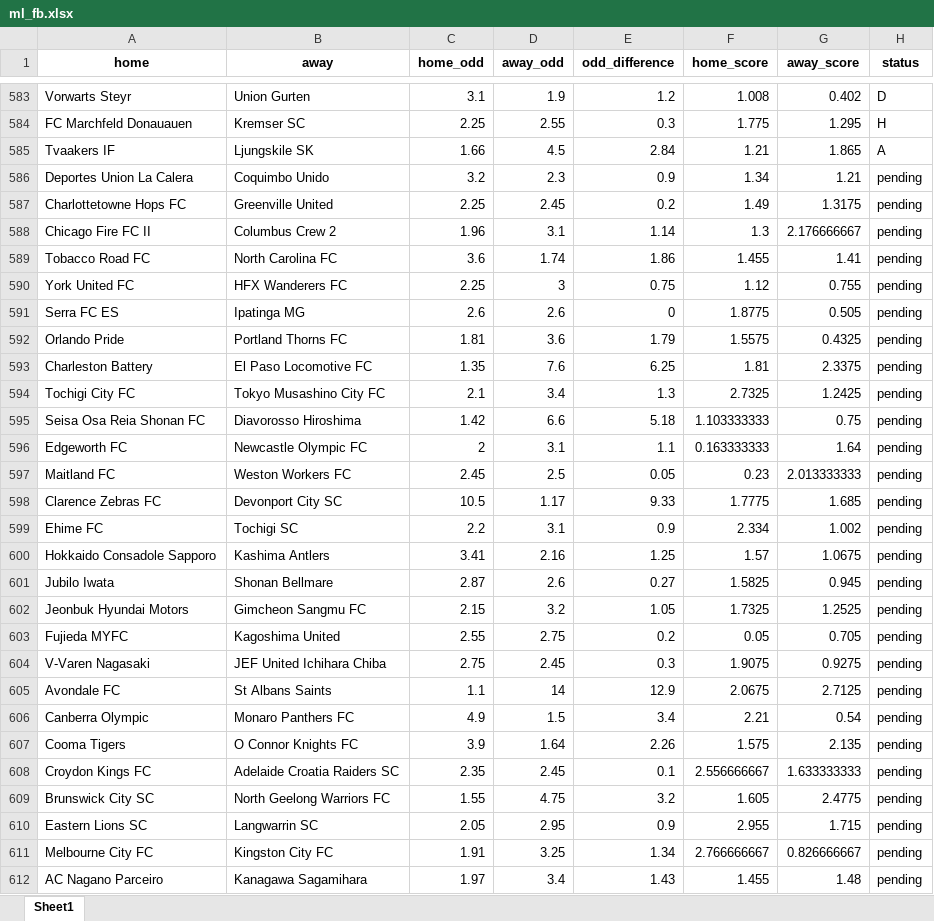
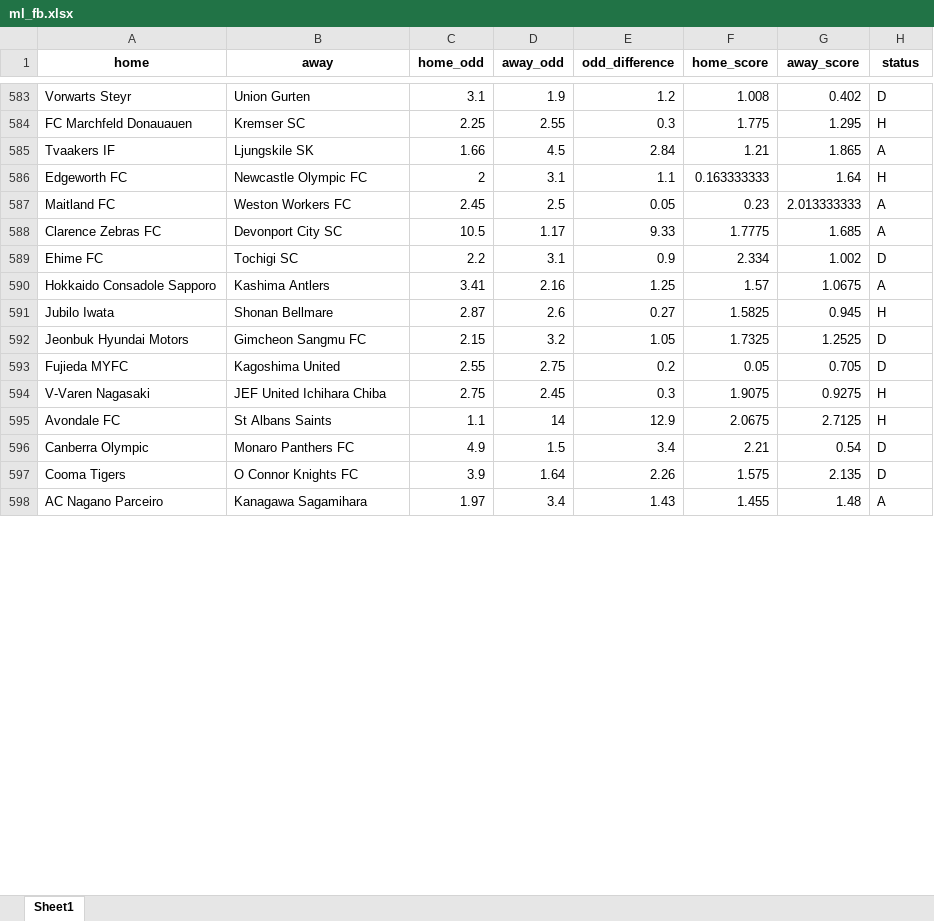
Before and after one commit to jbadonai/betting-predictions, an Excel workbook: bak/ml_fb.xlsx, sheet Sheet1, drawn as a sheet; only a part is shown, gaps mark what is left out; values as stored, in another font and other column widths than the file's, no borders; removed rows and columns are numbered as before the commit, all else as after; the diff covers the shown part only; the diff names each change by its address in the sheet, - before the commit and + after, or states it on an @@ line.

```diff
--- a/bak/ml_fb.xlsx (sheet Sheet1)
+++ b/bak/ml_fb.xlsx (sheet Sheet1)
-row 586: Deportes Union La Calera | Coquimbo Unido | 3.2 | 2.3 | 0.9 | 1.34 | 1.21 | pending
-row 587: Charlottetowne Hops FC | Greenville United | 2.25 | 2.45 | 0.2 | 1.49 | 1.3175 | pending
-row 588: Chicago Fire FC II | Columbus Crew 2 | 1.96 | 3.1 | 1.14 | 1.3 | 2.176666667 | pending
-row 589: Tobacco Road FC | North Carolina FC | 3.6 | 1.74 | 1.86 | 1.455 | 1.41 | pending
-row 590: York United FC | HFX Wanderers FC | 2.25 | 3 | 0.75 | 1.12 | 0.755 | pending
-row 591: Serra FC ES | Ipatinga MG | 2.6 | 2.6 | 0 | 1.8775 | 0.505 | pending
-row 592: Orlando Pride | Portland Thorns FC | 1.81 | 3.6 | 1.79 | 1.5575 | 0.4325 | pending
-row 593: Charleston Battery | El Paso Locomotive FC | 1.35 | 7.6 | 6.25 | 1.81 | 2.3375 | pending
-row 594: Tochigi City FC | Tokyo Musashino City FC | 2.1 | 3.4 | 1.3 | 2.7325 | 1.2425 | pending
-row 595: Seisa Osa Reia Shonan FC | Diavorosso Hiroshima | 1.42 | 6.6 | 5.18 | 1.103333333 | 0.75 | pending
-H586 (status): pending
+H586 (status): H
-H587:H588 (status): pending
+H587:H588 (status): A
-H589 (status): pending
+H589 (status): D
-H590 (status): pending
+H590 (status): A
-H591 (status): pending
+H591 (status): H
-H592:H593 (status): pending
+H592:H593 (status): D
-H594:H595 (status): pending
+H594:H595 (status): H
-H596:H597 (status): pending
+H596:H597 (status): D
-row 608: Croydon Kings FC | Adelaide Croatia Raiders SC | 2.35 | 2.45 | 0.1 | 2.556666667 | 1.633333333 | pending
-row 609: Brunswick City SC | North Geelong Warriors FC | 1.55 | 4.75 | 3.2 | 1.605 | 2.4775 | pending
-row 610: Eastern Lions SC | Langwarrin SC | 2.05 | 2.95 | 0.9 | 2.955 | 1.715 | pending
-row 611: Melbourne City FC | Kingston City FC | 1.91 | 3.25 | 1.34 | 2.766666667 | 0.826666667 | pending
-H598 (status): pending
+H598 (status): A
```
Also changed, not shown: 124 added rows, 8 removed rows and 44 edited cells elsewhere in this sheet, ml_fb.xlsx, 13 other files.
